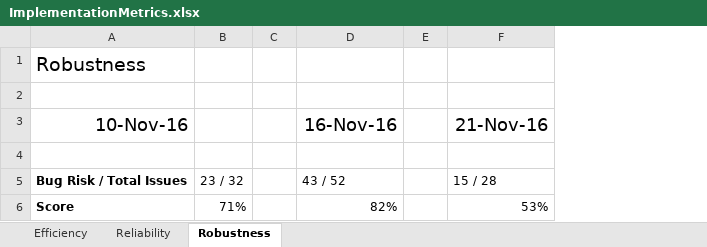
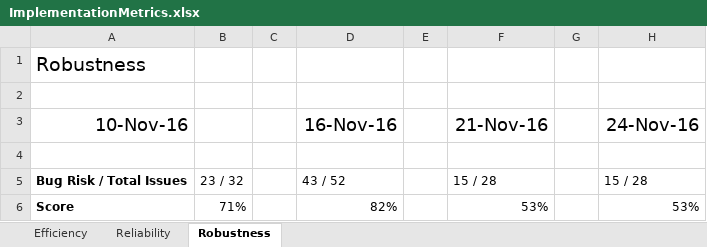
Before and after one commit to CS506/fall2016-group2, an Excel workbook: documents/Implementation/ImplementationMetrics.xlsx, sheet Robustness, drawn as a sheet; values as stored, in another font and other column widths than the file's, no borders; the diff names each change by its address in the sheet, - before the commit and + after, or states it on an @@ line.

```diff
--- a/documents/Implementation/ImplementationMetrics.xlsx (sheet Robustness)
+++ b/documents/Implementation/ImplementationMetrics.xlsx (sheet Robustness)
+column G, empty
+column H (24-Nov-16), rows 5-6: 15 / 28 | 53%
```
Also changed, not shown: sheet Reliability.
